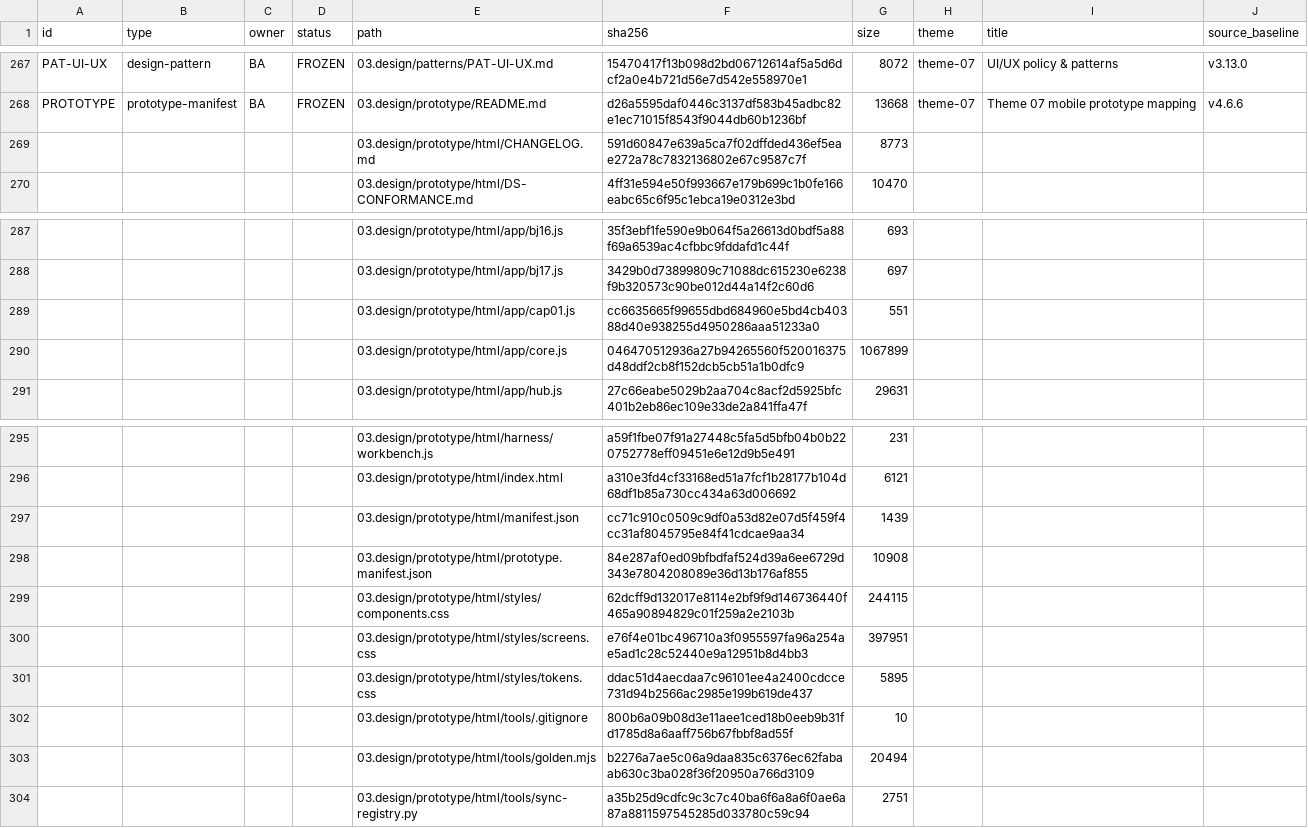
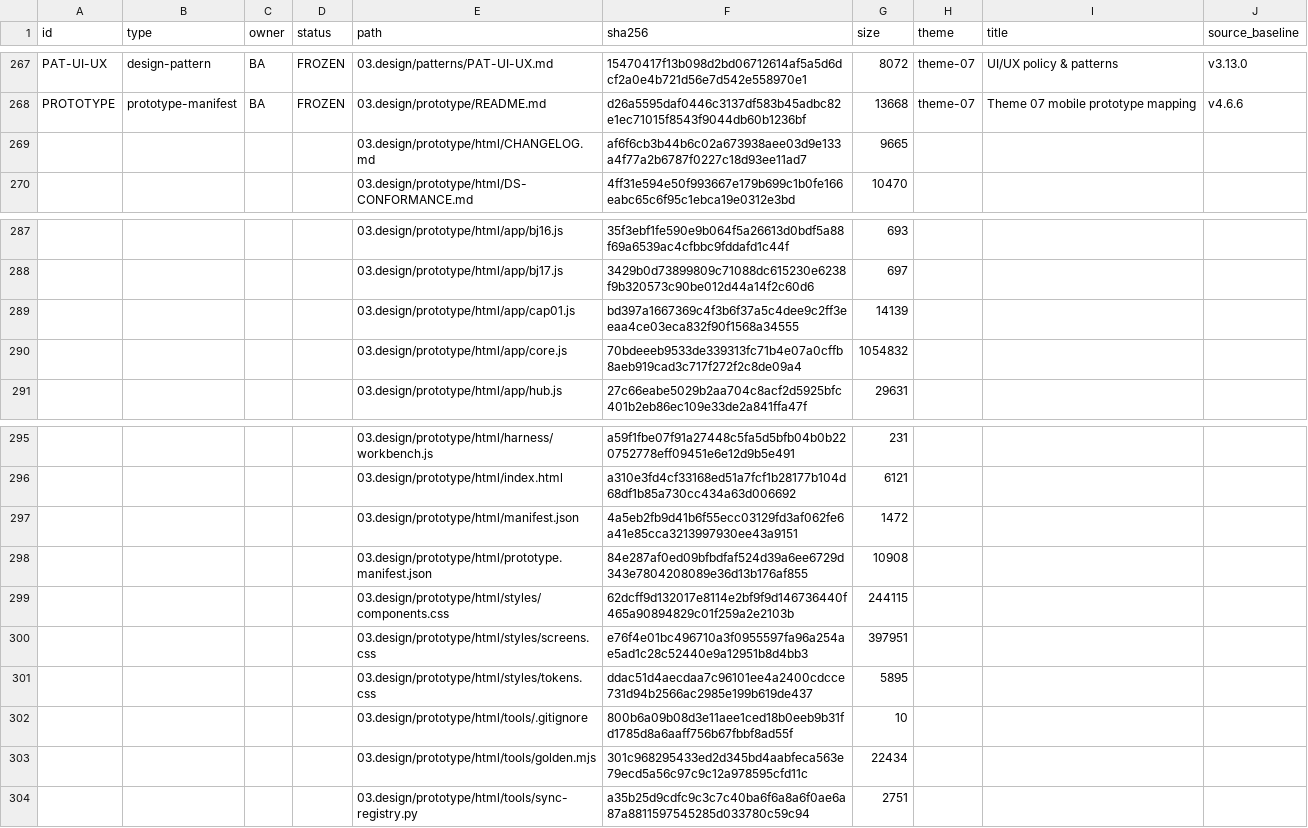
Before and after one commit to DsChien102/erp-sales-inventory, a CSV file: specs/themes/theme-07/09.generated/registries/artifact-registry.csv, drawn as a sheet; only a part is shown, gaps mark what is left out; removed rows and columns are numbered as before the commit, all else as after; the diff names each change by its address in the sheet, - before the commit and + after, or states it on an @@ line.

```diff
--- a/specs/themes/theme-07/09.generated/registries/artifact-registry.csv
+++ b/specs/themes/theme-07/09.generated/registries/artifact-registry.csv
-row 269:  |  |  |  | 03.design/prototype/html/CHANGELOG.md | 591d60847e639a5ca7f02dffded436ef5eae272a78c7832136802e67c9587c7f | 8773
+row 269:  |  |  |  | 03.design/prototype/html/CHANGELOG.md | af6f6cb3b44b6c02a673938aee03d9e133a4f77a2b6787f0227c18d93ee11ad7 | 9665
-row 289:  |  |  |  | 03.design/prototype/html/app/cap01.js | cc6635665f99655dbd684960e5bd4cb40388d40e938255d4950286aaa51233a0 | 551
-row 290:  |  |  |  | 03.design/prototype/html/app/core.js | 046470512936a27b94265560f520016375d48ddf2cb8f152dcb5cb51a1b0dfc9 | 1067899
+row 289:  |  |  |  | 03.design/prototype/html/app/cap01.js | bd397a1667369c4f3b6f37a5c4dee9c2ff3eeaa4ce03eca832f90f1568a34555 | 14139
+row 290:  |  |  |  | 03.design/prototype/html/app/core.js | 70bdeeeb9533de339313fc71b4e07a0cffb8aeb919cad3c717f272f2c8de09a4 | 1054832
-row 297:  |  |  |  | 03.design/prototype/html/manifest.json | cc71c910c0509c9df0a53d82e07d5f459f4cc31af8045795e84f41cdcae9aa34 | 1439
+row 297:  |  |  |  | 03.design/prototype/html/manifest.json | 4a5eb2fb9d41b6f55ecc03129fd3af062fe6a41e85cca3213997930ee43a9151 | 1472
-row 303:  |  |  |  | 03.design/prototype/html/tools/golden.mjs | b2276a7ae5c06a9daa835c6376ec62fabaab630c3ba028f36f20950a766d3109 | 20494
+row 303:  |  |  |  | 03.design/prototype/html/tools/golden.mjs | 301c968295433ed2d345bd4aabfeca563e79ecd5a56c97c9c12a978595cfd11c | 22434
```
Also changed, not shown: 9 other files.
